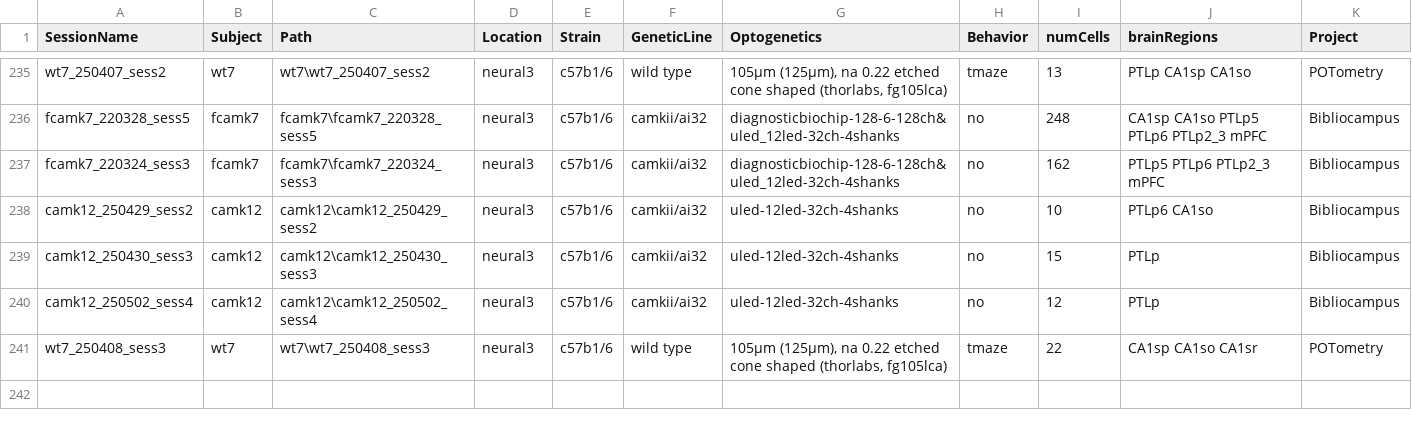
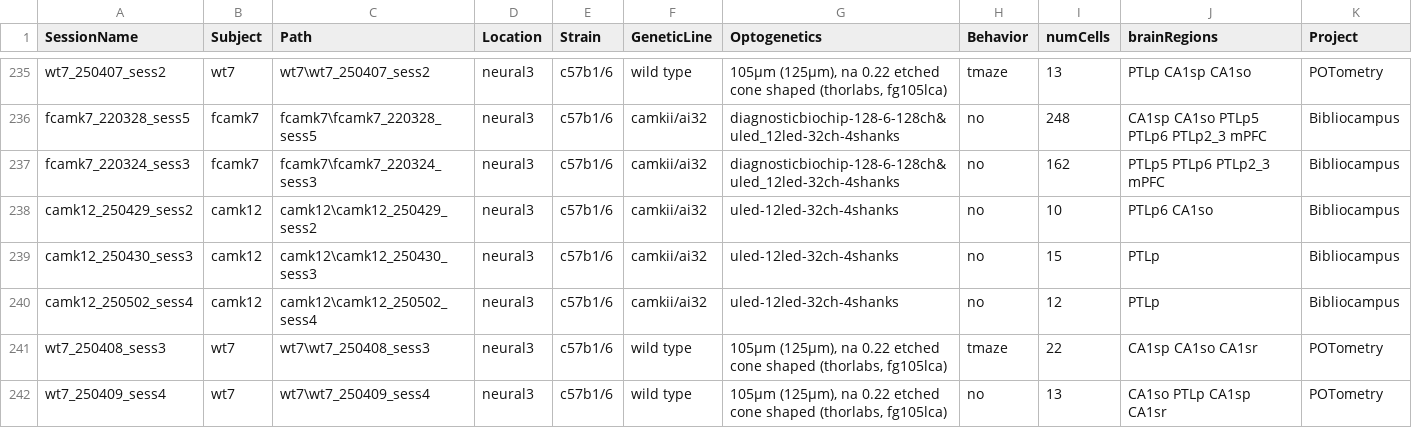
Before and after one commit to valegarman/HippoCookBook, a CSV file: indexedSessions.csv, drawn as a sheet; only a part is shown, gaps mark what is left out; the diff names each change by its address in the sheet, - before the commit and + after, or states it on an @@ line.

```diff
--- a/indexedSessions.csv
+++ b/indexedSessions.csv
+row 242: wt7_250409_sess4 | wt7 | wt7\wt7_250409_sess4 | neural3 | c57b1/6 | wild type | 105µm (125µm), na 0.22 etched cone shaped (thorlabs, fg105lca) | no | 13 | CA1so PTLp CA1sp CA1sr | POTometry
```
Also changed, not shown: 5 other files.
